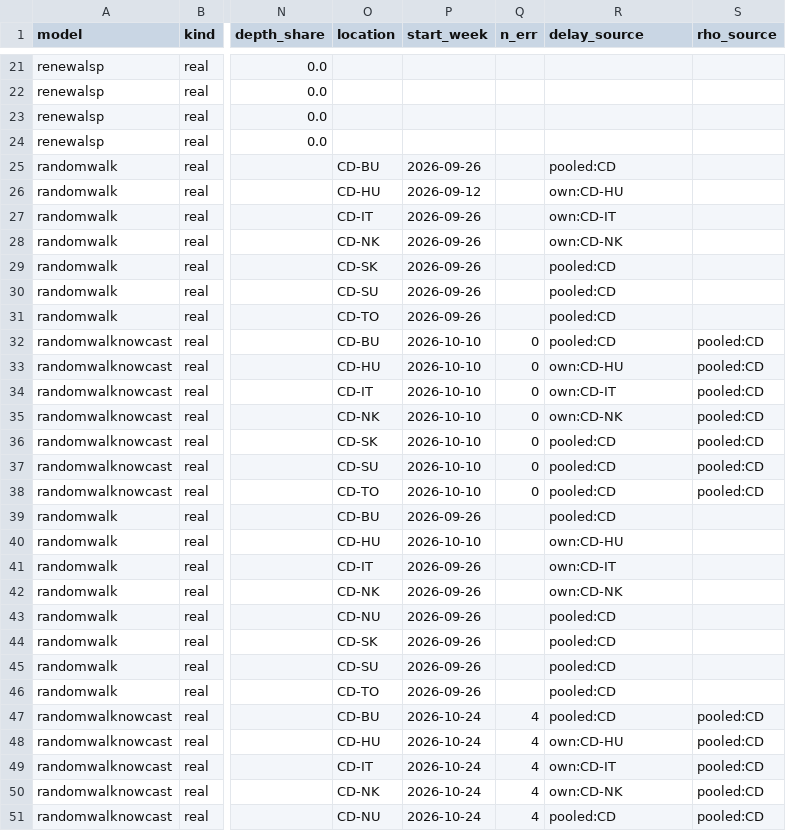
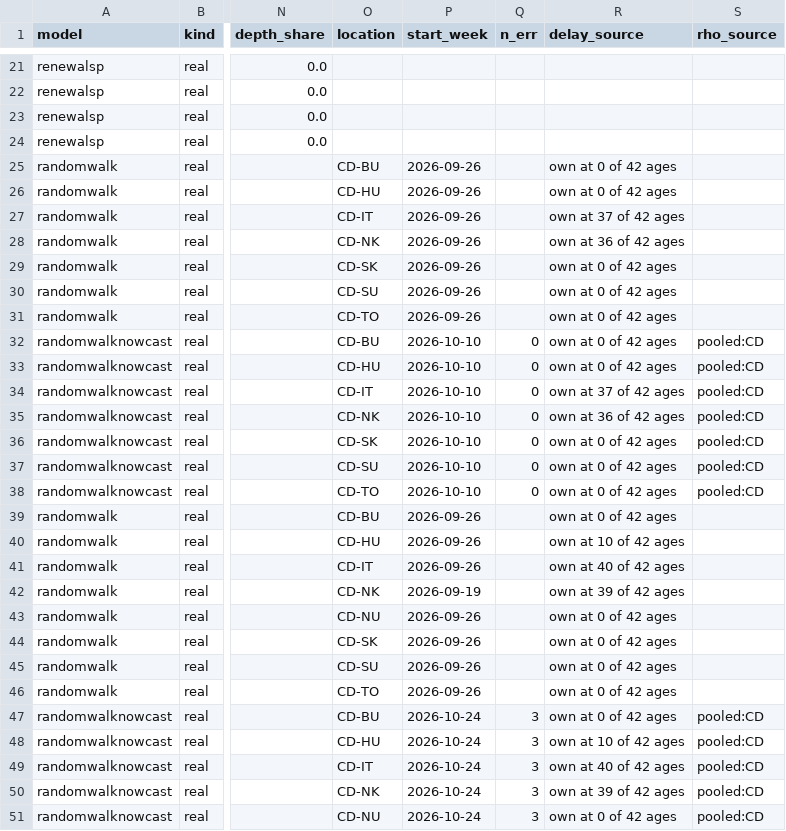
Before and after one commit to seabbs/BDBVHubRenewal, a CSV file: results/backtest-fits.csv, drawn as a sheet; only a part is shown, gaps mark what is left out; the diff covers the shown part only; the diff names each change by its address in the sheet, - before the commit and + after, or states it on an @@ line.

```diff
--- a/results/backtest-fits.csv
+++ b/results/backtest-fits.csv
-R25 (delay_source): pooled:CD
+R25 (delay_source): own at 0 of 42 ages
-P26 (start_week): 2026-09-12
+P26 (start_week): 2026-09-26
-R26 (delay_source): own:CD-HU
+R26 (delay_source): own at 0 of 42 ages
-R27 (delay_source): own:CD-IT
+R27 (delay_source): own at 37 of 42 ages
-R28 (delay_source): own:CD-NK
+R28 (delay_source): own at 36 of 42 ages
-R29:R32 (delay_source): pooled:CD
+R29:R32 (delay_source): own at 0 of 42 ages
-R33 (delay_source): own:CD-HU
+R33 (delay_source): own at 0 of 42 ages
-R34 (delay_source): own:CD-IT
+R34 (delay_source): own at 37 of 42 ages
-R35 (delay_source): own:CD-NK
+R35 (delay_source): own at 36 of 42 ages
-R36:R39 (delay_source): pooled:CD
+R36:R39 (delay_source): own at 0 of 42 ages
-P40 (start_week): 2026-10-10
+P40 (start_week): 2026-09-26
-R40 (delay_source): own:CD-HU
+R40 (delay_source): own at 10 of 42 ages
-R41 (delay_source): own:CD-IT
+R41 (delay_source): own at 40 of 42 ages
-P42 (start_week): 2026-09-26
+P42 (start_week): 2026-09-19
-R42 (delay_source): own:CD-NK
+R42 (delay_source): own at 39 of 42 ages
-R43:R47 (delay_source): pooled:CD
+R43:R47 (delay_source): own at 0 of 42 ages
-Q47:Q51 (n_err): 4
+Q47:Q51 (n_err): 3
-R48 (delay_source): own:CD-HU
+R48 (delay_source): own at 10 of 42 ages
-R49 (delay_source): own:CD-IT
+R49 (delay_source): own at 40 of 42 ages
-R50 (delay_source): own:CD-NK
+R50 (delay_source): own at 39 of 42 ages
-R51 (delay_source): pooled:CD
+R51 (delay_source): own at 0 of 42 ages
```
Also changed, not shown: 6 edited cells elsewhere in this file, results/hub-comparison/scores.csv, results/nowcast-fits.csv, 8 other files.
